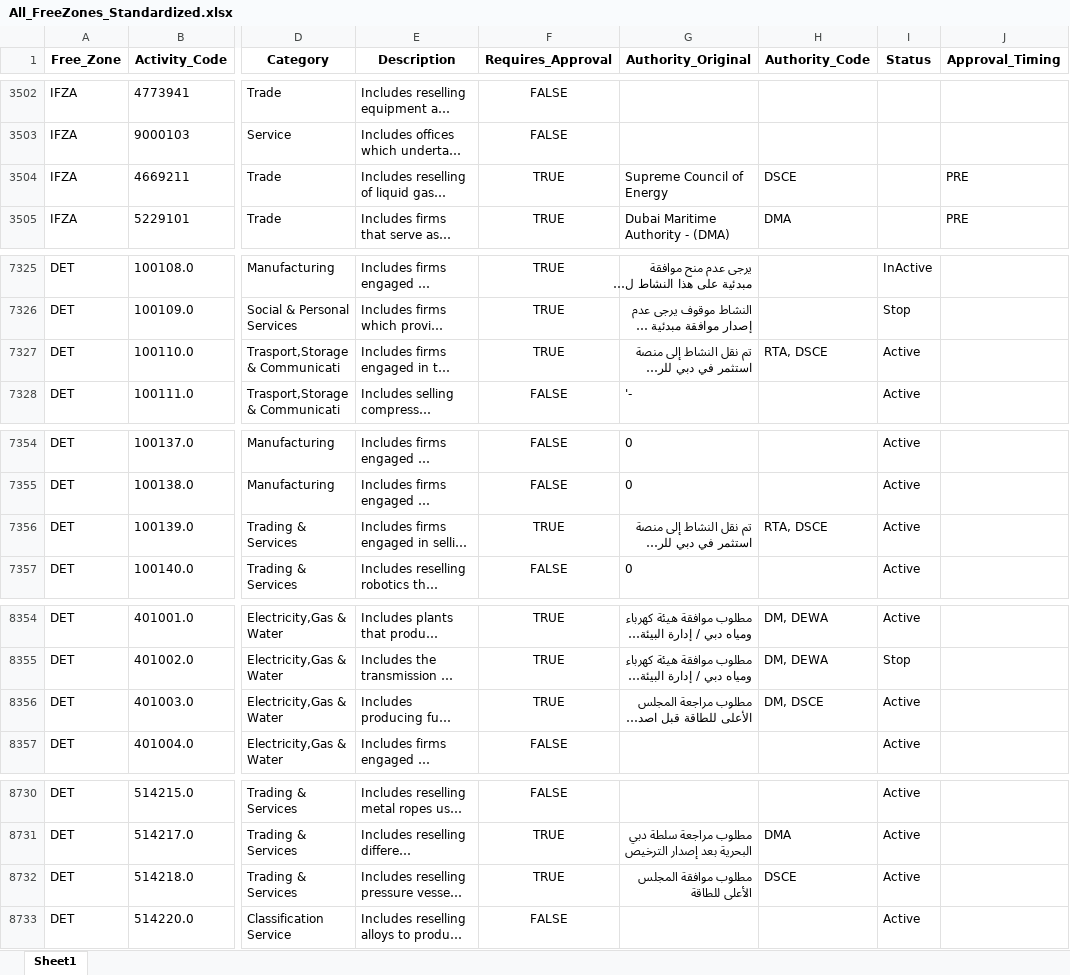
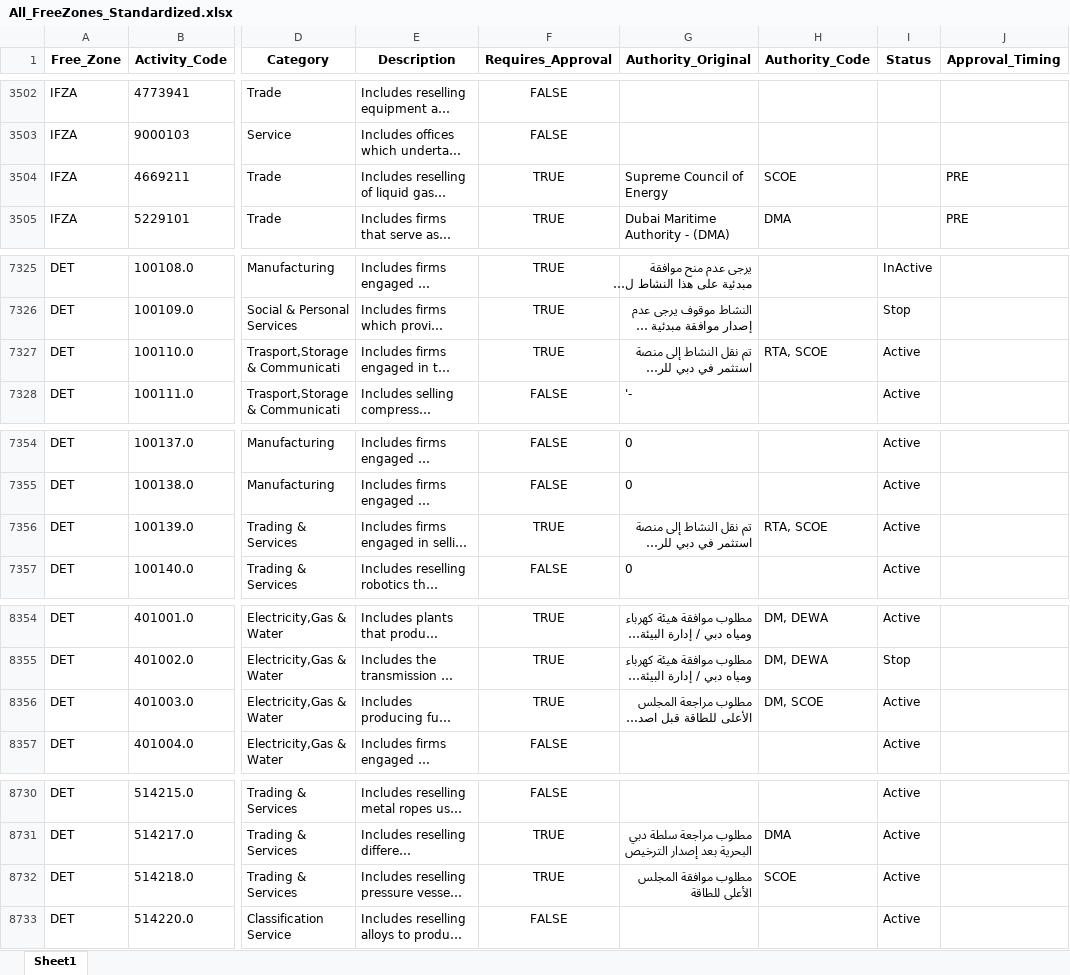
Before and after one commit to Husainabbas786/mfz-authority-benchmarking, an Excel workbook: All_FreeZones_Standardized.xlsx, sheet Sheet1, drawn as a sheet; only a part is shown, gaps mark what is left out; long unchanged cells end in …; values as stored, in another font and other column widths than the file's, no borders; the diff covers the shown part only; the diff names each change by its address in the sheet, - before the commit and + after, or states it on an @@ line.

```diff
--- a/All_FreeZones_Standardized.xlsx (sheet Sheet1)
+++ b/All_FreeZones_Standardized.xlsx (sheet Sheet1)
-H3504 (Authority_Code): DSCE
+H3504 (Authority_Code): SCOE
-H7327 (Authority_Code): RTA, DSCE
+H7327 (Authority_Code): RTA, SCOE
-H7356 (Authority_Code): RTA, DSCE
+H7356 (Authority_Code): RTA, SCOE
-H8356 (Authority_Code): DM, DSCE
+H8356 (Authority_Code): DM, SCOE
-H8732 (Authority_Code): DSCE
+H8732 (Authority_Code): SCOE
```
Also changed, not shown: 18 edited cells elsewhere in this sheet, 2 other files.
